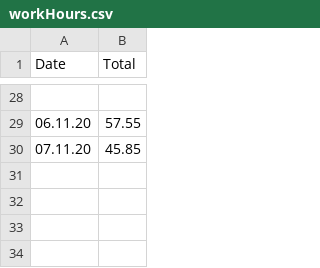
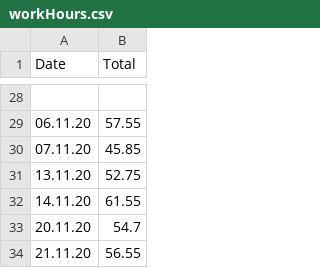
Before and after one commit to conor-mcnally/WagesMonthly, a CSV file: workHours.csv, drawn as a sheet; only a part is shown, gaps mark what is left out.

Commit message:
update

```diff
--- a/workHours.csv
+++ b/workHours.csv
@@ -30 +30,5 @@
 07.11.20,45.85
+13.11.20,52.75
+14.11.20,61.55
+20.11.20,54.7
+21.11.20,56.55
```
